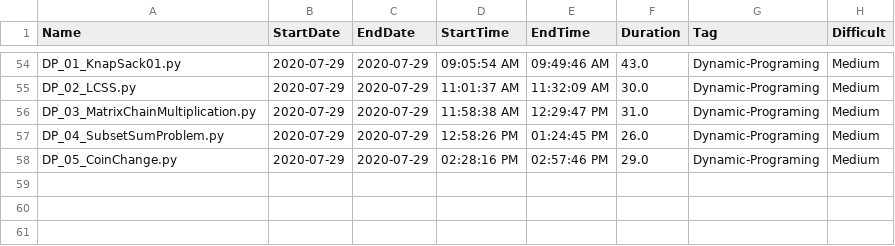
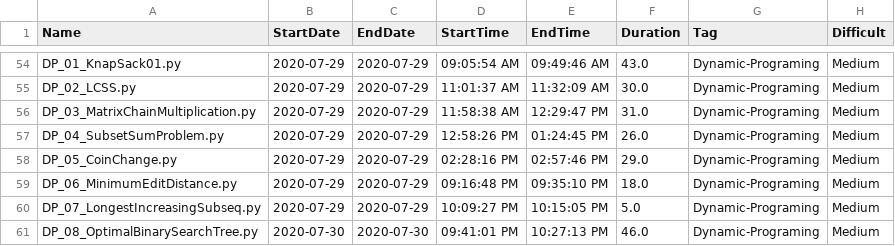
Before and after one commit to Omkar02/FAANG, a CSV file: loggingInfo.csv, drawn as a sheet; only a part is shown, gaps mark what is left out; the diff names each change by its address in the sheet, - before the commit and + after, or states it on an @@ line.

```diff
--- a/loggingInfo.csv
+++ b/loggingInfo.csv
+row 59: DP_06_MinimumEditDistance.py | 2020-07-29 | 2020-07-29 | 09:16:48 PM | 09:35:10 PM | 18.0 | Dynamic-Programing | Medium
+row 60: DP_07_LongestIncreasingSubseq.py | 2020-07-29 | 2020-07-29 | 10:09:27 PM | 10:15:05 PM | 5.0 | Dynamic-Programing | Medium
+row 61: DP_08_OptimalBinarySearchTree.py | 2020-07-30 | 2020-07-30 | 09:41:01 PM | 10:27:13 PM | 46.0 | Dynamic-Programing | Medium
```
Also changed, not shown: 4 other files.
